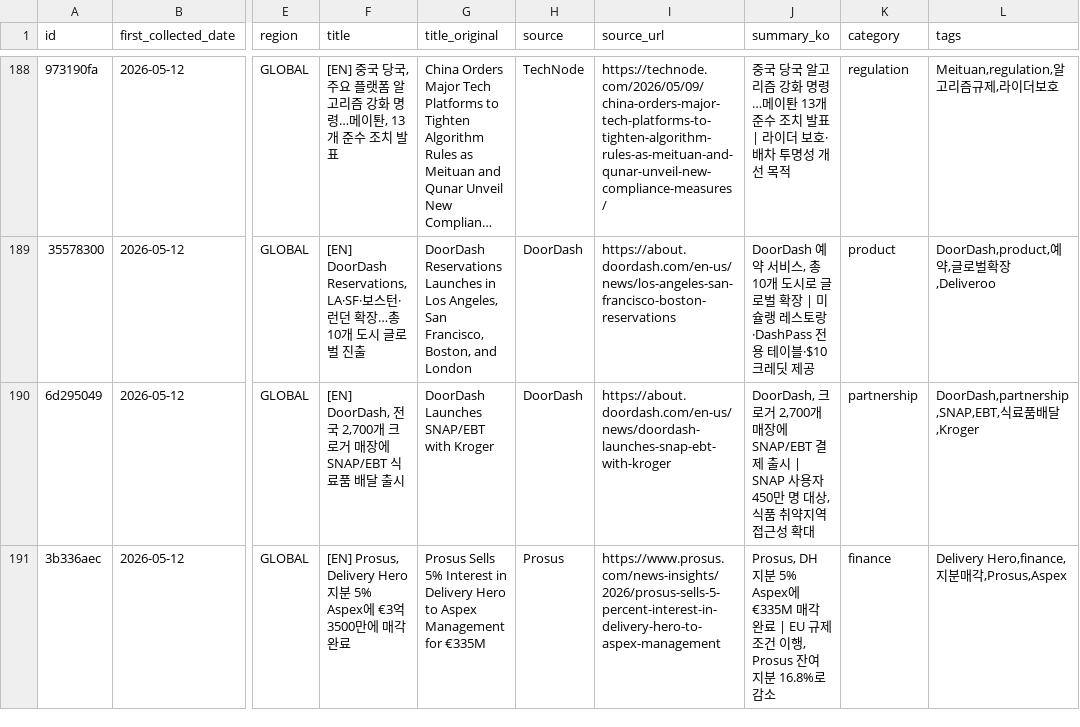
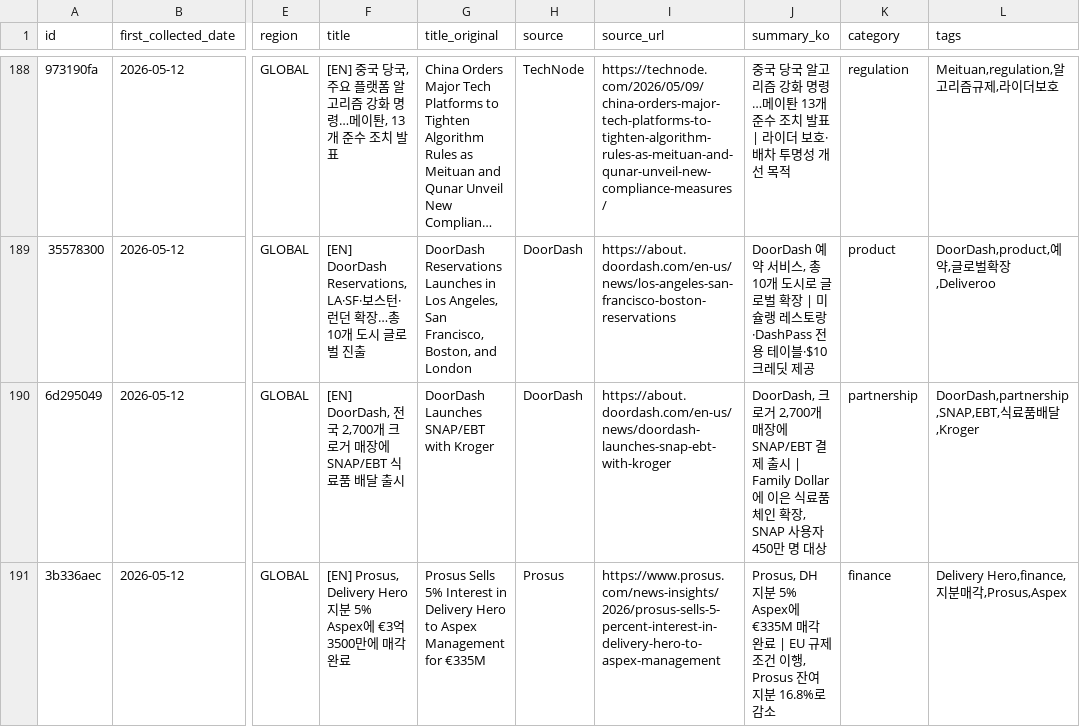
Before and after one commit to mafleur/baemin-product-insight-news-scraping, a CSV file: food_news_db.csv, drawn as a sheet; only a part is shown, gaps mark what is left out; long unchanged cells end in …; the diff names each change by its address in the sheet, - before the commit and + after, or states it on an @@ line.

Commit message:
fix: DoorDash SNAP/EBT Kroger summary에 Family Dollar 맥락 추가

```diff
--- a/food_news_db.csv
+++ b/food_news_db.csv
-J190 (summary_ko): …출시 | SNAP 사용자 450만 명 대상, 식품 취약지역 접근성 확대
+J190 (summary_ko): …출시 | Family Dollar에 이은 식료품 체인 확장, SNAP 사용자 450만 명 대상
```
